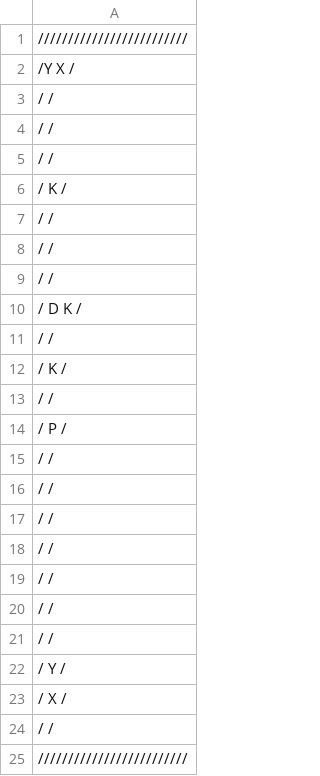
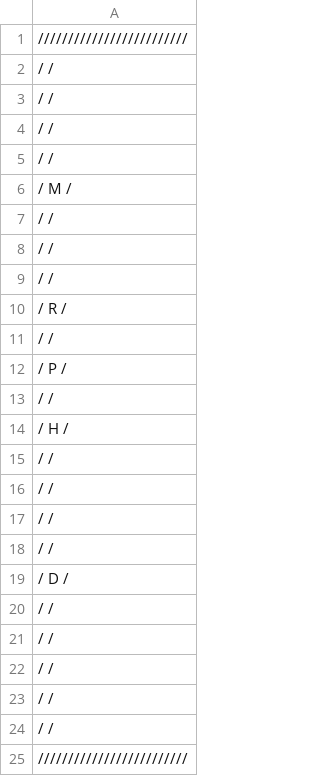
Before and after one commit to MrLunatic001/Au-classwork, a CSV file: Tile/levels/level0.csv, drawn as a sheet.

Commit message:
Update level0.csv

```diff
--- a/Tile/levels/level0.csv
+++ b/Tile/levels/level0.csv
@@ -1,15 +1,2 @@
 "/////////////////////////"
-"/Y                    X /"
-"/                       /"
-"/                       /"
-"/                       /"
-"/     K                 /"
-"/                       /"
-"/                       /"
-"/                       /"
-"/           D     K     /"
-"/                       /"
-"/     K                 /"
-"/                       /"
-"/           P           /"
 "/                       /"
@@ -18,2 +5,3 @@
 "/                       /"
+"/           M           /"
 "/                       /"
@@ -21,4 +9,16 @@
 "/                       /"
-"/                     Y /"
-"/ X                     /"
+"/           R           /"
+"/                       /"
+"/ P                     /"
+"/                       /"
+"/           H           /"
+"/                       /"
+"/                       /"
+"/                       /"
+"/                       /"
+"/                 D     /"
+"/                       /"
+"/                       /"
+"/                       /"
+"/                       /"
 "/                       /"
```
